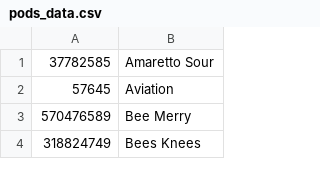
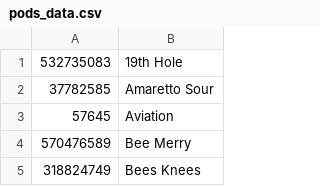
Before and after one commit to romkal/bartesian_pods, a CSV file: pods_data.csv, drawn as a sheet; only a part is shown.

Commit message:
Added 19th Hole.

```diff
--- a/pods_data.csv
+++ b/pods_data.csv
@@ -1 +1,2 @@
+532735083,19th Hole
 37782585,Amaretto Sour
```
Also changed, not shown: 1 other file.
